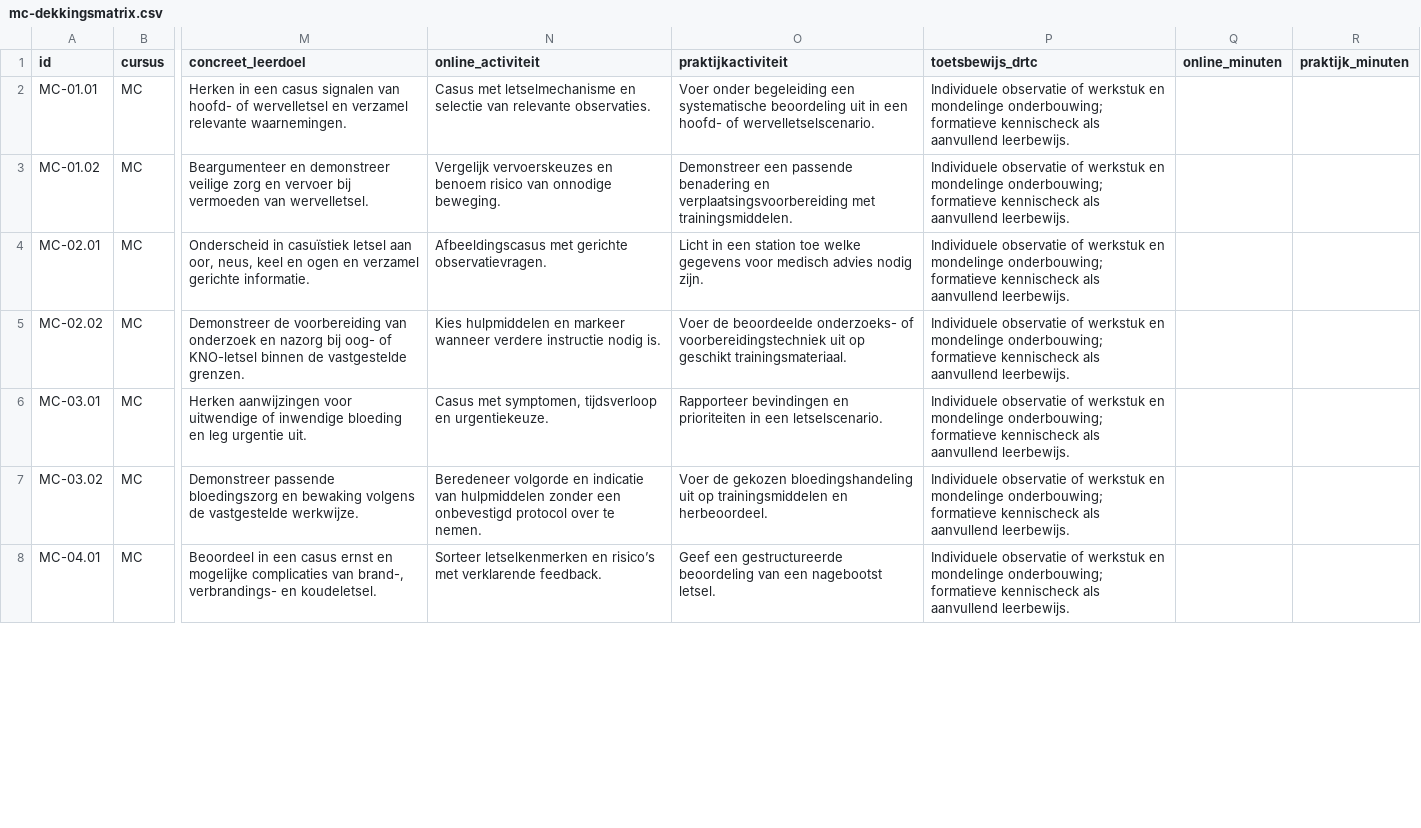
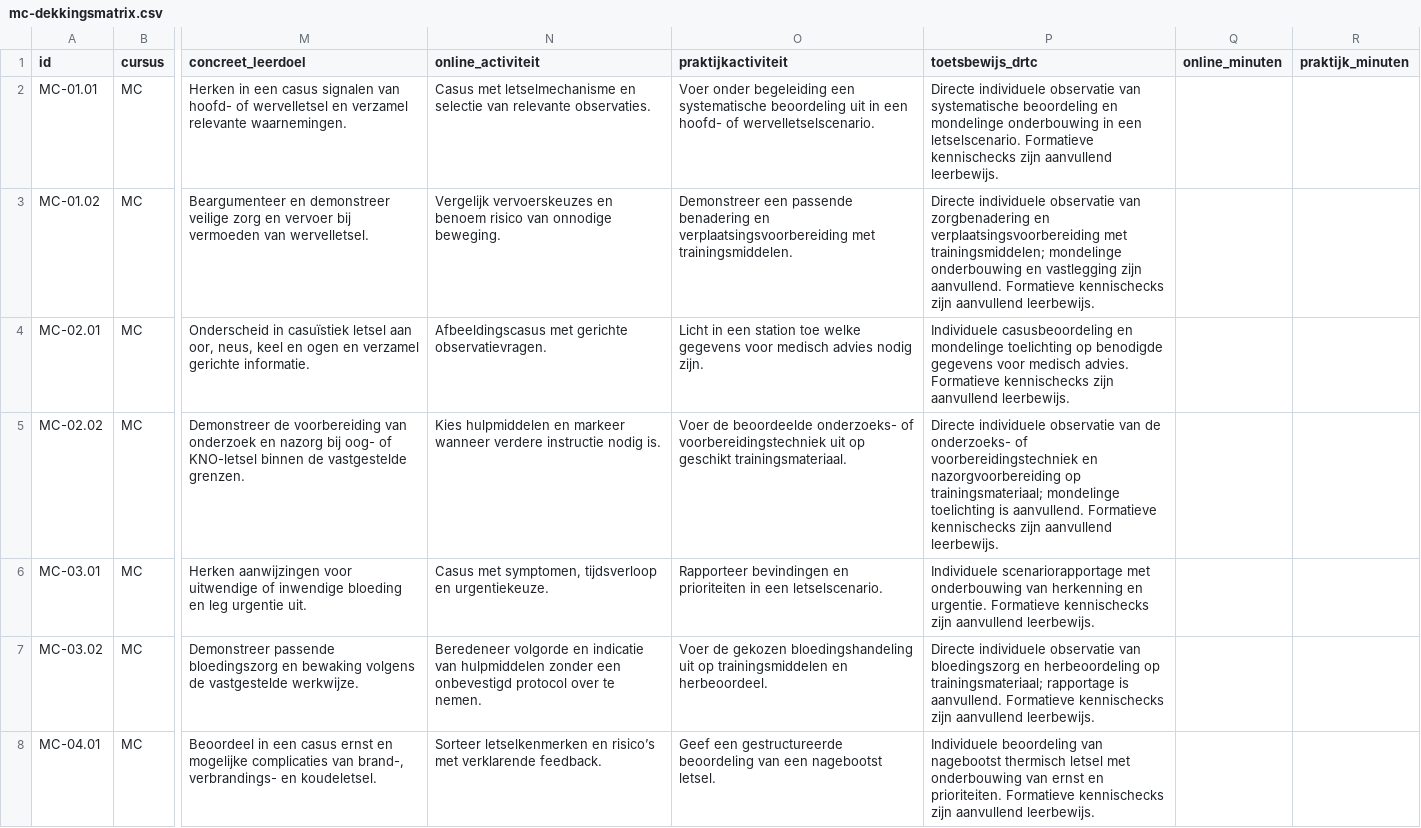
Before and after one commit to Scoits/MFAMCELEARNING, a CSV file: curriculum/mc-dekkingsmatrix.csv, drawn as a sheet; only a part is shown, gaps mark what is left out; the diff covers the shown part only; the diff names each change by its address in the sheet, - before the commit and + after, or states it on an @@ line.

```diff
--- a/curriculum/mc-dekkingsmatrix.csv
+++ b/curriculum/mc-dekkingsmatrix.csv
-P2 (toetsbewijs_drtc): Individuele observatie of werkstuk en mondelinge onderbouwing; formatieve kennischeck als aanvullend leerbewijs.
+P2 (toetsbewijs_drtc): Directe individuele observatie van systematische beoordeling en mondelinge onderbouwing in een letselscenario. Formatieve kennischecks zijn aanvullend leerbewijs.
-P3 (toetsbewijs_drtc): Individuele observatie of werkstuk en mondelinge onderbouwing; formatieve kennischeck als aanvullend leerbewijs.
+P3 (toetsbewijs_drtc): Directe individuele observatie van zorgbenadering en verplaatsingsvoorbereiding met trainingsmiddelen; mondelinge onderbouwing en vastlegging zijn aanvullend. Formatieve kennischecks zijn aanvullend leerbewijs.
-P4 (toetsbewijs_drtc): Individuele observatie of werkstuk en mondelinge onderbouwing; formatieve kennischeck als aanvullend leerbewijs.
+P4 (toetsbewijs_drtc): Individuele casusbeoordeling en mondelinge toelichting op benodigde gegevens voor medisch advies. Formatieve kennischecks zijn aanvullend leerbewijs.
-P5 (toetsbewijs_drtc): Individuele observatie of werkstuk en mondelinge onderbouwing; formatieve kennischeck als aanvullend leerbewijs.
+P5 (toetsbewijs_drtc): Directe individuele observatie van de onderzoeks- of voorbereidingstechniek en nazorgvoorbereiding op trainingsmateriaal; mondelinge toelichting is aanvullend. Formatieve kennischecks zijn aanvullend leerbewijs.
-P6 (toetsbewijs_drtc): Individuele observatie of werkstuk en mondelinge onderbouwing; formatieve kennischeck als aanvullend leerbewijs.
+P6 (toetsbewijs_drtc): Individuele scenariorapportage met onderbouwing van herkenning en urgentie. Formatieve kennischecks zijn aanvullend leerbewijs.
-P7 (toetsbewijs_drtc): Individuele observatie of werkstuk en mondelinge onderbouwing; formatieve kennischeck als aanvullend leerbewijs.
+P7 (toetsbewijs_drtc): Directe individuele observatie van bloedingszorg en herbeoordeling op trainingsmateriaal; rapportage is aanvullend. Formatieve kennischecks zijn aanvullend leerbewijs.
-P8 (toetsbewijs_drtc): Individuele observatie of werkstuk en mondelinge onderbouwing; formatieve kennischeck als aanvullend leerbewijs.
+P8 (toetsbewijs_drtc): Individuele beoordeling van nagebootst thermisch letsel met onderbouwing van ernst en prioriteiten. Formatieve kennischecks zijn aanvullend leerbewijs.
```
Also changed, not shown: 68 edited cells elsewhere in this file, curriculum/mfa-dekkingsmatrix.csv, sources/register.csv, 29 other files.
